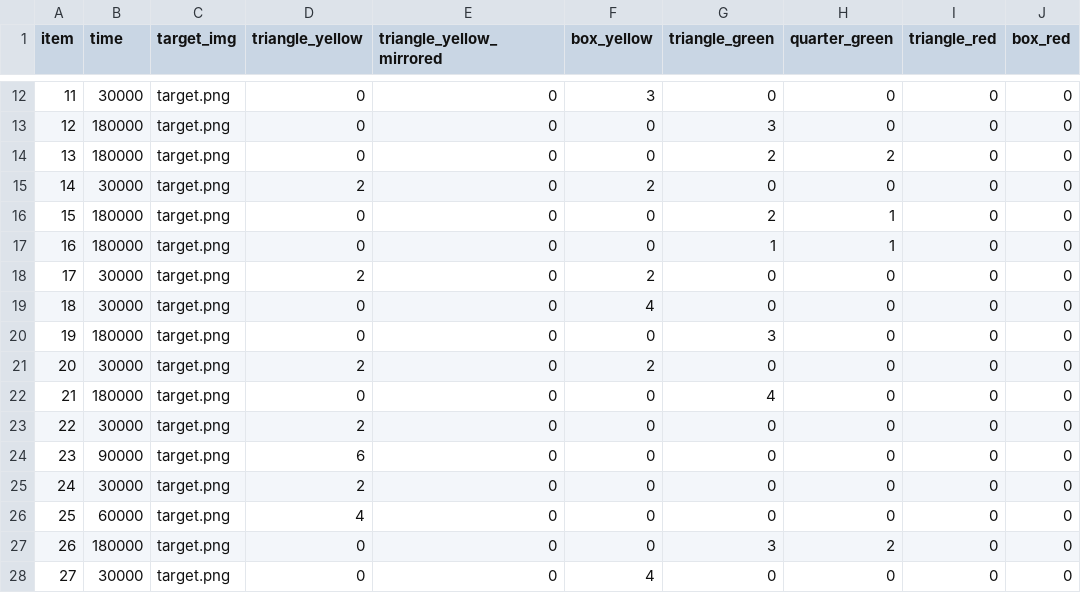
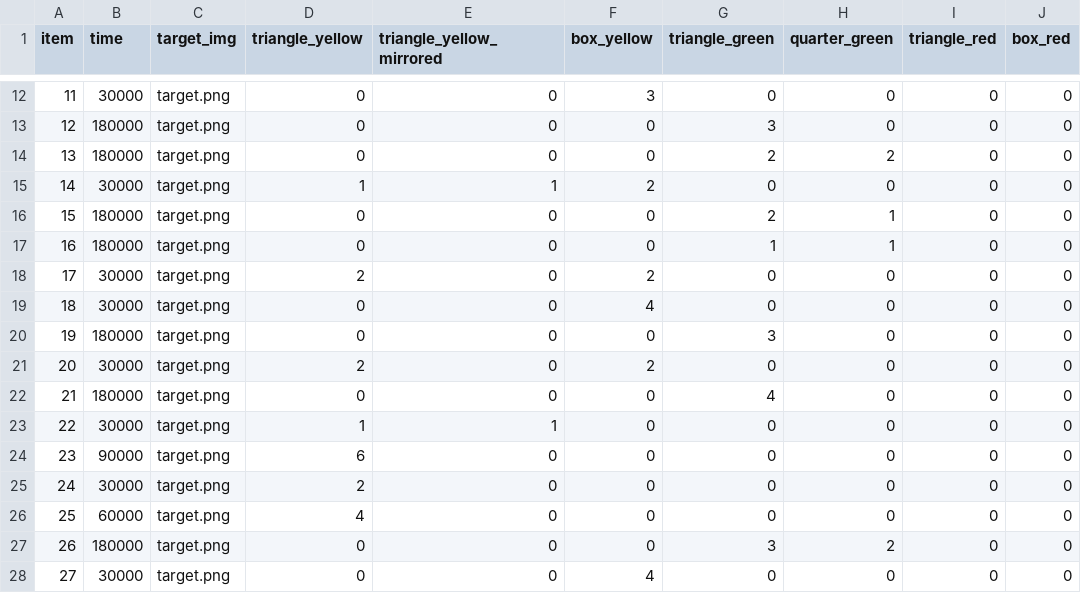
Before and after one commit to adgohar/IDS-M-adaptive, a CSV file: fn.csv, drawn as a sheet; only a part is shown, gaps mark what is left out; the diff names each change by its address in the sheet, - before the commit and + after, or states it on an @@ line.

Commit message:
Update fn.csv

```diff
--- a/fn.csv
+++ b/fn.csv
-D15 (triangle_yellow): 2
+D15 (triangle_yellow): 1
-E15 (triangle_yellow_mirrored): 0
+E15 (triangle_yellow_mirrored): 1
-D23 (triangle_yellow): 2
+D23 (triangle_yellow): 1
-E23 (triangle_yellow_mirrored): 0
+E23 (triangle_yellow_mirrored): 1
```
